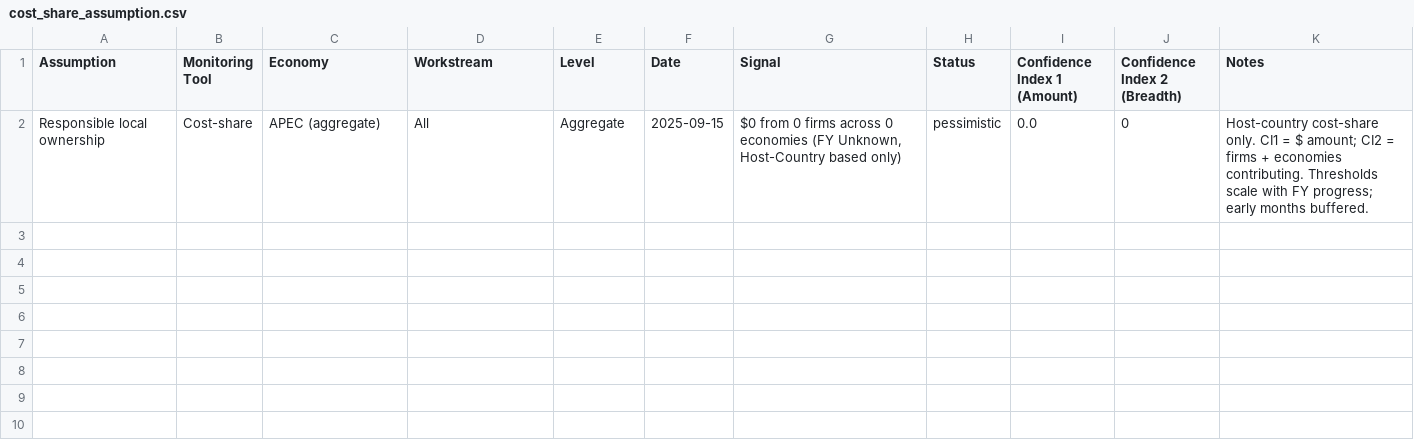
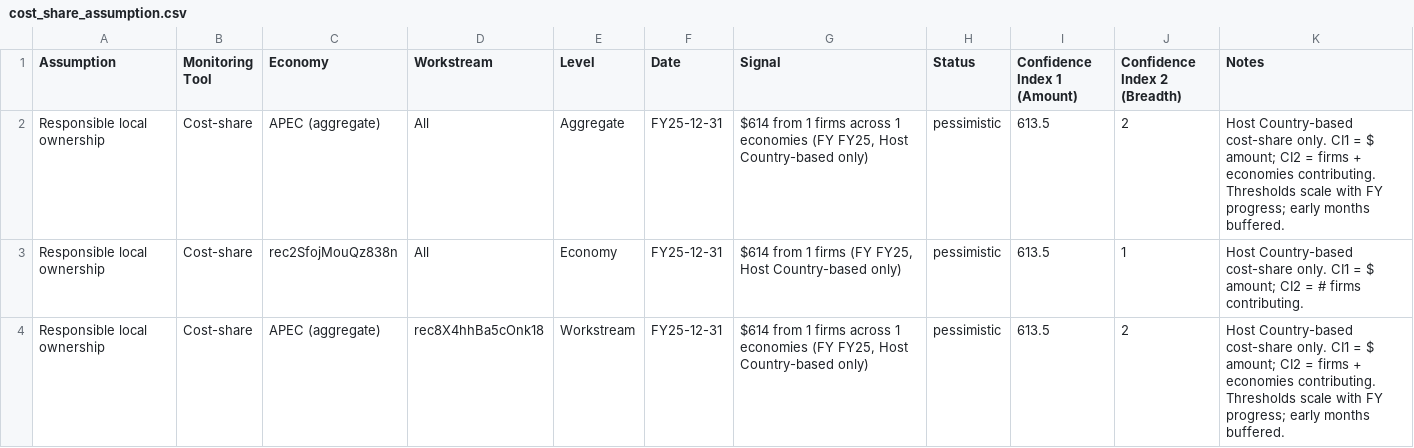
Before and after one commit to usapecrise/US-APEC-RISE-Risk-Monitoring-Suite, a CSV file: cost_share_assumption.csv, drawn as a sheet.

```diff
--- a/cost_share_assumption.csv
+++ b/cost_share_assumption.csv
@@ -1,2 +1,4 @@
 Assumption,Monitoring Tool,Economy,Workstream,Level,Date,Signal,Status,Confidence Index 1 (Amount),Confidence Index 2 (Breadth),Notes
-Responsible local ownership,Cost-share,APEC (aggregate),All,Aggregate,2025-09-15,"$0 from 0 firms across 0 economies (FY Unknown, Host-Country based only)",pessimistic,0.0,0,Host-country cost-share only. CI1 = $ amount; CI2 = firms + economies contributing. Thresholds scale with FY progress; early months buffered.
+Responsible local ownership,Cost-share,APEC (aggregate),All,Aggregate,FY25-12-31,"$614 from 1 firms across 1 economies (FY FY25, Host Country-based only)",pessimistic,613.5,2,Host Country-based cost-share only. CI1 = $ amount; CI2 = firms + economies contributing. Thresholds scale with FY progress; early months buffered.
+Responsible local ownership,Cost-share,rec2SfojMouQz838n,All,Economy,FY25-12-31,"$614 from 1 firms (FY FY25, Host Country-based only)",pessimistic,613.5,1,Host Country-based cost-share only. CI1 = $ amount; CI2 = # firms contributing.
+Responsible local ownership,Cost-share,APEC (aggregate),rec8X4hhBa5cOnk18,Workstream,FY25-12-31,"$614 from 1 firms across 1 economies (FY FY25, Host Country-based only)",pessimistic,613.5,2,Host Country-based cost-share only. CI1 = $ amount; CI2 = firms + economies contributing. Thresholds scale with FY progress; early months buffered.
```
Also changed, not shown: Feedback_Form_Data.csv, Feedback_Form_Data_Long.csv, 17 other files.
